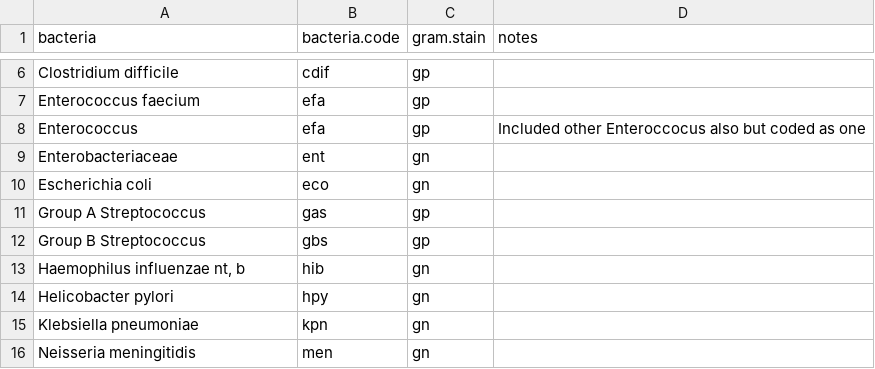
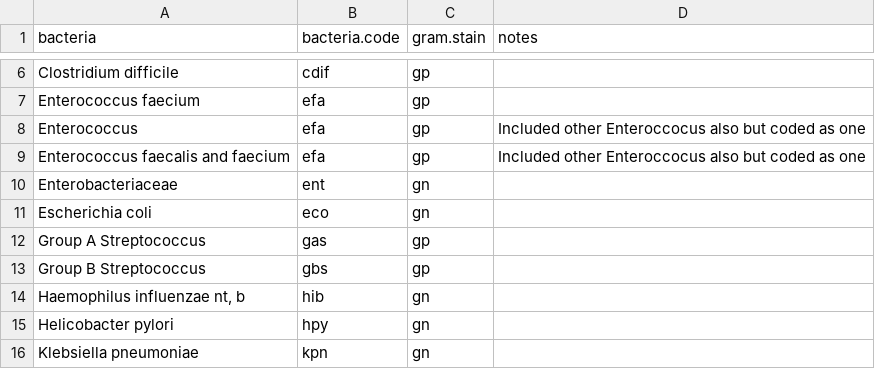
Before and after one commit to NikkiR08/AMR-UCR, a CSV file: data_all/bug_gram.csv, drawn as a sheet; only a part is shown, gaps mark what is left out; the shorter side is filled out with more unchanged rows; the diff names each change by its address in the sheet, - before the commit and + after, or states it on an @@ line.

Commit message:
added another efa to match extracted

```diff
--- a/data_all/bug_gram.csv
+++ b/data_all/bug_gram.csv
+row 9: Enterococcus faecalis and faecium | efa | gp | Included other Enteroccocus also but coded as one
```
